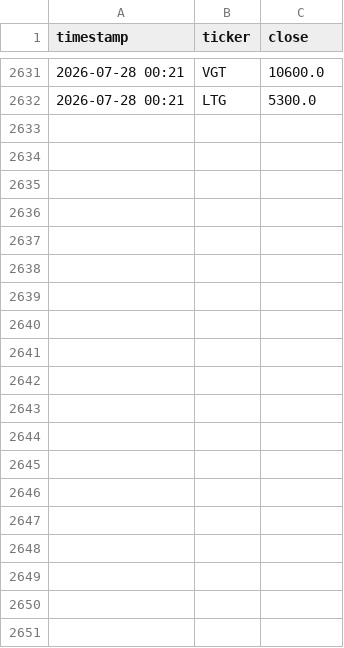
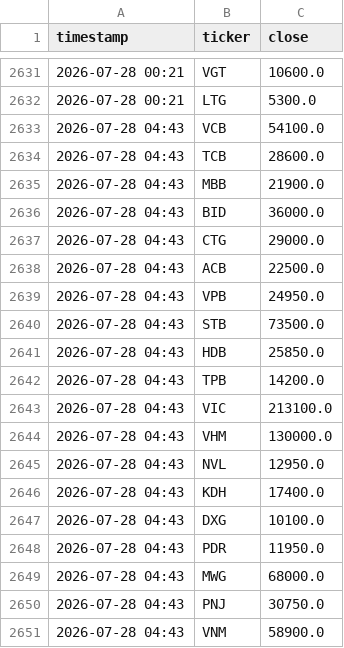
Before and after one commit to tuongphantrue/vn-stock-price-emailer, a CSV file: price_history.csv, drawn as a sheet; only a part is shown, gaps mark what is left out; the diff covers the shown part only.

```diff
--- a/price_history.csv
+++ b/price_history.csv
@@ -2632 +2632,20 @@ timestamp,ticker,close
 2026-07-28 00:21,LTG,5300.0
+2026-07-28 04:43,VCB,54100.0
+2026-07-28 04:43,TCB,28600.0
+2026-07-28 04:43,MBB,21900.0
+2026-07-28 04:43,BID,36000.0
+2026-07-28 04:43,CTG,29000.0
+2026-07-28 04:43,ACB,22500.0
+2026-07-28 04:43,VPB,24950.0
+2026-07-28 04:43,STB,73500.0
+2026-07-28 04:43,HDB,25850.0
+2026-07-28 04:43,TPB,14200.0
+2026-07-28 04:43,VIC,213100.0
+2026-07-28 04:43,VHM,130000.0
+2026-07-28 04:43,NVL,12950.0
+2026-07-28 04:43,KDH,17400.0
+2026-07-28 04:43,DXG,10100.0
+2026-07-28 04:43,PDR,11950.0
+2026-07-28 04:43,MWG,68000.0
+2026-07-28 04:43,PNJ,30750.0
+2026-07-28 04:43,VNM,58900.0
```
Also changed, not shown: 37 added rows elsewhere in this file.
